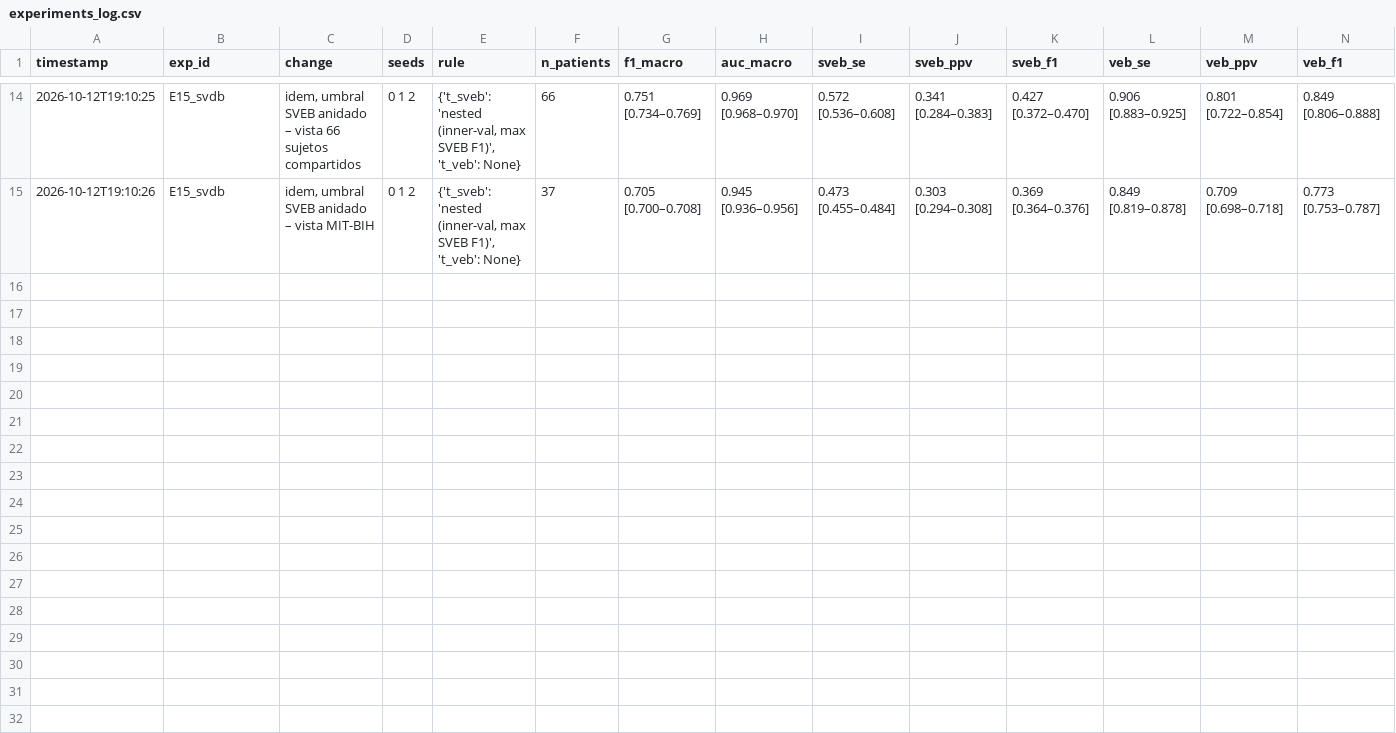
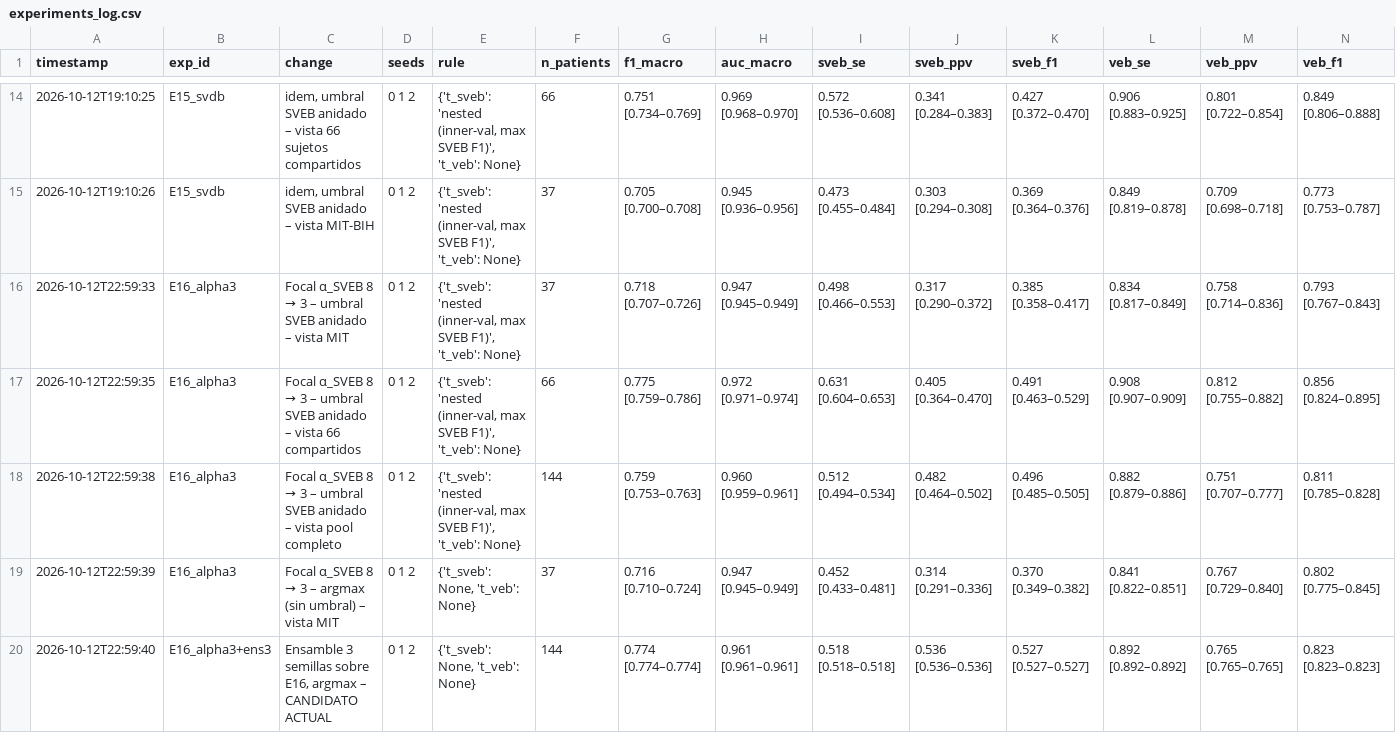
Before and after one commit to ClaudiaSifuentes/ecg-arrhythmia-thesis, a CSV file: reports/experiments_log.csv, drawn as a sheet; only a part is shown, gaps mark what is left out; rows hold the shown columns only; the diff names each change by its address in the sheet, - before the commit and + after, or states it on an @@ line.

```diff
--- a/reports/experiments_log.csv
+++ b/reports/experiments_log.csv
+row 16: 2026-10-12T22:59:33 | E16_alpha3 | Focal α_SVEB 8 → 3 – umbral SVEB anidado – vista MIT | 0 1 2 | {'t_sveb': 'nested (inner-val, max SVEB F1)', 't_veb': None} | 37 | 0.718 [0.707–0.726] | 0.947 [0.945–0.949] | 0.498 [0.466–0.553] | 0.317 [0.290–0.372] | 0.385 [0.358–0.417] | 0.834 [0.817–0.849] | 0.758 [0.714–0.836] | 0.793 [0.767–0.843]
+row 17: 2026-10-12T22:59:35 | E16_alpha3 | Focal α_SVEB 8 → 3 – umbral SVEB anidado – vista 66 compartidos | 0 1 2 | {'t_sveb': 'nested (inner-val, max SVEB F1)', 't_veb': None} | 66 | 0.775 [0.759–0.786] | 0.972 [0.971–0.974] | 0.631 [0.604–0.653] | 0.405 [0.364–0.470] | 0.491 [0.463–0.529] | 0.908 [0.907–0.909] | 0.812 [0.755–0.882] | 0.856 [0.824–0.895]
+row 18: 2026-10-12T22:59:38 | E16_alpha3 | Focal α_SVEB 8 → 3 – umbral SVEB anidado – vista pool completo | 0 1 2 | {'t_sveb': 'nested (inner-val, max SVEB F1)', 't_veb': None} | 144 | 0.759 [0.753–0.763] | 0.960 [0.959–0.961] | 0.512 [0.494–0.534] | 0.482 [0.464–0.502] | 0.496 [0.485–0.505] | 0.882 [0.879–0.886] | 0.751 [0.707–0.777] | 0.811 [0.785–0.828]
+row 19: 2026-10-12T22:59:39 | E16_alpha3 | Focal α_SVEB 8 → 3 – argmax (sin umbral) – vista MIT | 0 1 2 | {'t_sveb': None, 't_veb': None} | 37 | 0.716 [0.710–0.724] | 0.947 [0.945–0.949] | 0.452 [0.433–0.481] | 0.314 [0.291–0.336] | 0.370 [0.349–0.382] | 0.841 [0.822–0.851] | 0.767 [0.729–0.840] | 0.802 [0.775–0.845]
+row 20: 2026-10-12T22:59:40 | E16_alpha3+ens3 | Ensamble 3 semillas sobre E16, argmax – CANDIDATO ACTUAL | 0 1 2 | {'t_sveb': None, 't_veb': None} | 144 | 0.774 [0.774–0.774] | 0.961 [0.961–0.961] | 0.518 [0.518–0.518] | 0.536 [0.536–0.536] | 0.527 [0.527–0.527] | 0.892 [0.892–0.892] | 0.765 [0.765–0.765] | 0.823 [0.823–0.823]
```
Also changed, not shown: 13 other files.
